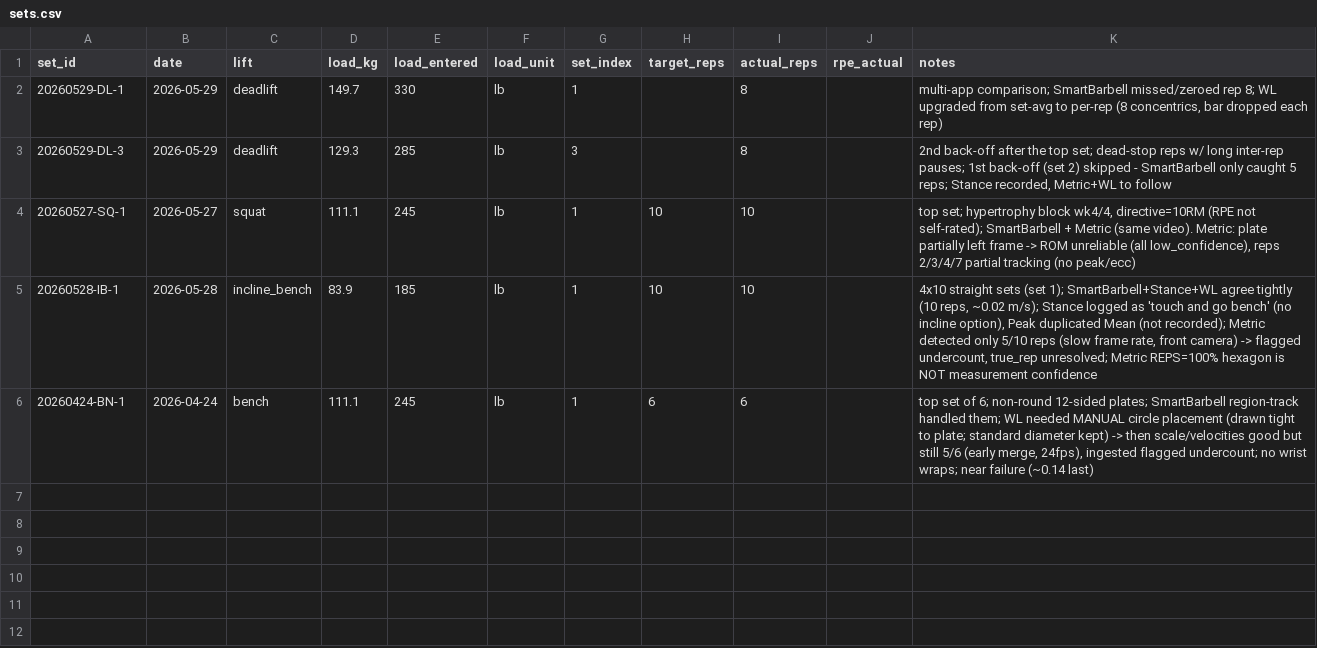
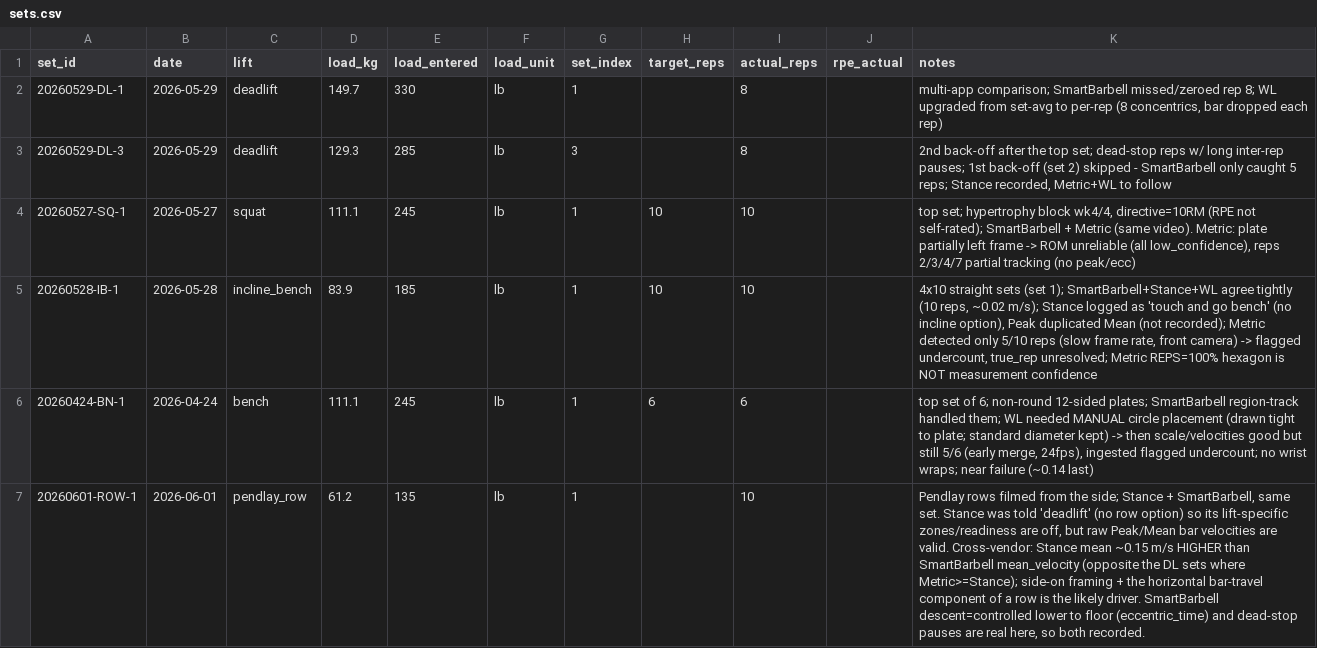
Before and after one commit to jimartter-git/vbt, a CSV file: dataset/sets.csv, drawn as a sheet; the diff names each change by its address in the sheet, - before the commit and + after, or states it on an @@ line.

```diff
--- a/dataset/sets.csv
+++ b/dataset/sets.csv
+row 7: 20260601-ROW-1 | 2026-06-01 | pendlay_row | 61.2 | 135 | lb | 1 |  | 10 |  | Pendlay rows filmed from the side; Stance + SmartBarbell, same set. Stance was told 'deadlift' (no row option) so its lift-specific zones/readiness are off, but raw Peak/Mean bar velocities are valid. Cross-vendor: Stance mean ~0.15 m/s HIGHER than SmartBarbell mean_velocity (opposite the DL sets where Metric>=Stance); side-on framing + the horizontal bar-travel component of a row is the likely driver. SmartBarbell descent=controlled lower to floor (eccentric_time) and dead-stop pauses are real here, so both recorded.
```
Also changed, not shown: dataset/rep_metrics.csv.
